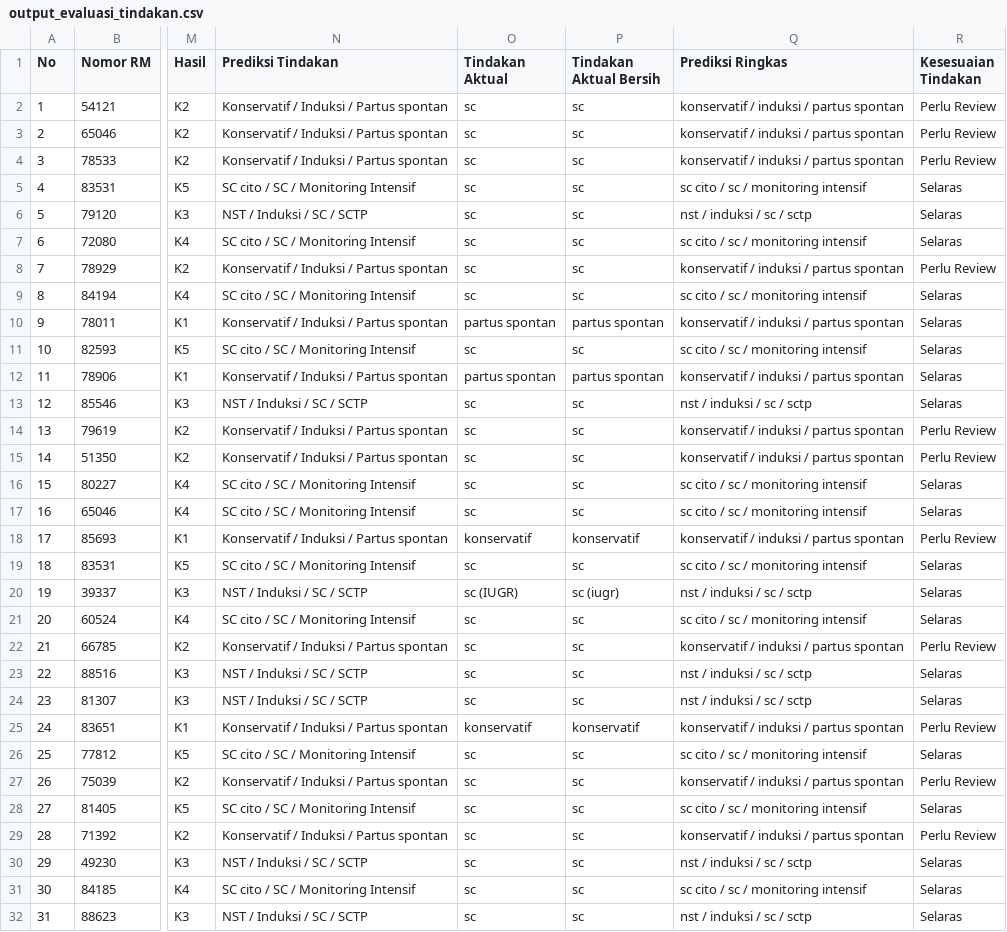
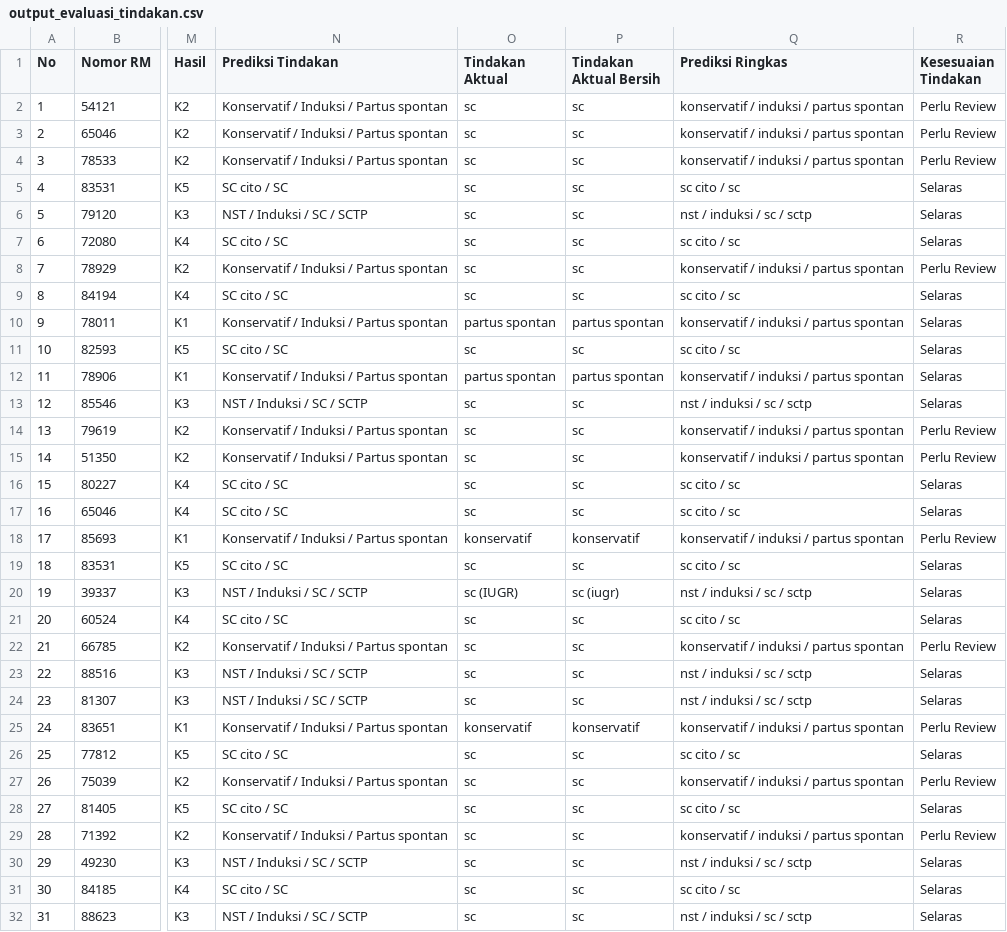
Before and after one commit to ardhikaxx/oligohydramnion-fcm, a CSV file: outputs/k5/evaluasi/output_evaluasi_tindakan.csv, drawn as a sheet; only a part is shown, gaps mark what is left out; the diff covers the shown part only; the diff names each change by its address in the sheet, - before the commit and + after, or states it on an @@ line.

```diff
--- a/outputs/k5/evaluasi/output_evaluasi_tindakan.csv
+++ b/outputs/k5/evaluasi/output_evaluasi_tindakan.csv
-N5 (Prediksi Tindakan): SC cito / SC / Monitoring Intensif
+N5 (Prediksi Tindakan): SC cito / SC
-Q5 (Prediksi Ringkas): sc cito / sc / monitoring intensif
+Q5 (Prediksi Ringkas): sc cito / sc
-N7 (Prediksi Tindakan): SC cito / SC / Monitoring Intensif
+N7 (Prediksi Tindakan): SC cito / SC
-Q7 (Prediksi Ringkas): sc cito / sc / monitoring intensif
+Q7 (Prediksi Ringkas): sc cito / sc
-N9 (Prediksi Tindakan): SC cito / SC / Monitoring Intensif
+N9 (Prediksi Tindakan): SC cito / SC
-Q9 (Prediksi Ringkas): sc cito / sc / monitoring intensif
+Q9 (Prediksi Ringkas): sc cito / sc
-N11 (Prediksi Tindakan): SC cito / SC / Monitoring Intensif
+N11 (Prediksi Tindakan): SC cito / SC
-Q11 (Prediksi Ringkas): sc cito / sc / monitoring intensif
+Q11 (Prediksi Ringkas): sc cito / sc
-N16:N17 (Prediksi Tindakan): SC cito / SC / Monitoring Intensif
+N16:N17 (Prediksi Tindakan): SC cito / SC
-Q16:Q17 (Prediksi Ringkas): sc cito / sc / monitoring intensif
+Q16:Q17 (Prediksi Ringkas): sc cito / sc
-N19 (Prediksi Tindakan): SC cito / SC / Monitoring Intensif
+N19 (Prediksi Tindakan): SC cito / SC
-Q19 (Prediksi Ringkas): sc cito / sc / monitoring intensif
+Q19 (Prediksi Ringkas): sc cito / sc
-N21 (Prediksi Tindakan): SC cito / SC / Monitoring Intensif
+N21 (Prediksi Tindakan): SC cito / SC
-Q21 (Prediksi Ringkas): sc cito / sc / monitoring intensif
+Q21 (Prediksi Ringkas): sc cito / sc
-N26 (Prediksi Tindakan): SC cito / SC / Monitoring Intensif
+N26 (Prediksi Tindakan): SC cito / SC
-Q26 (Prediksi Ringkas): sc cito / sc / monitoring intensif
+Q26 (Prediksi Ringkas): sc cito / sc
-N28 (Prediksi Tindakan): SC cito / SC / Monitoring Intensif
+N28 (Prediksi Tindakan): SC cito / SC
-Q28 (Prediksi Ringkas): sc cito / sc / monitoring intensif
+Q28 (Prediksi Ringkas): sc cito / sc
-N31 (Prediksi Tindakan): SC cito / SC / Monitoring Intensif
+N31 (Prediksi Tindakan): SC cito / SC
-Q31 (Prediksi Ringkas): sc cito / sc / monitoring intensif
+Q31 (Prediksi Ringkas): sc cito / sc
```
Also changed, not shown: 154 edited cells elsewhere in this file, outputs/k2/evaluasi/output_evaluasi_tindakan.csv, outputs/k2/output_fcm_final.csv, 22 other files.
